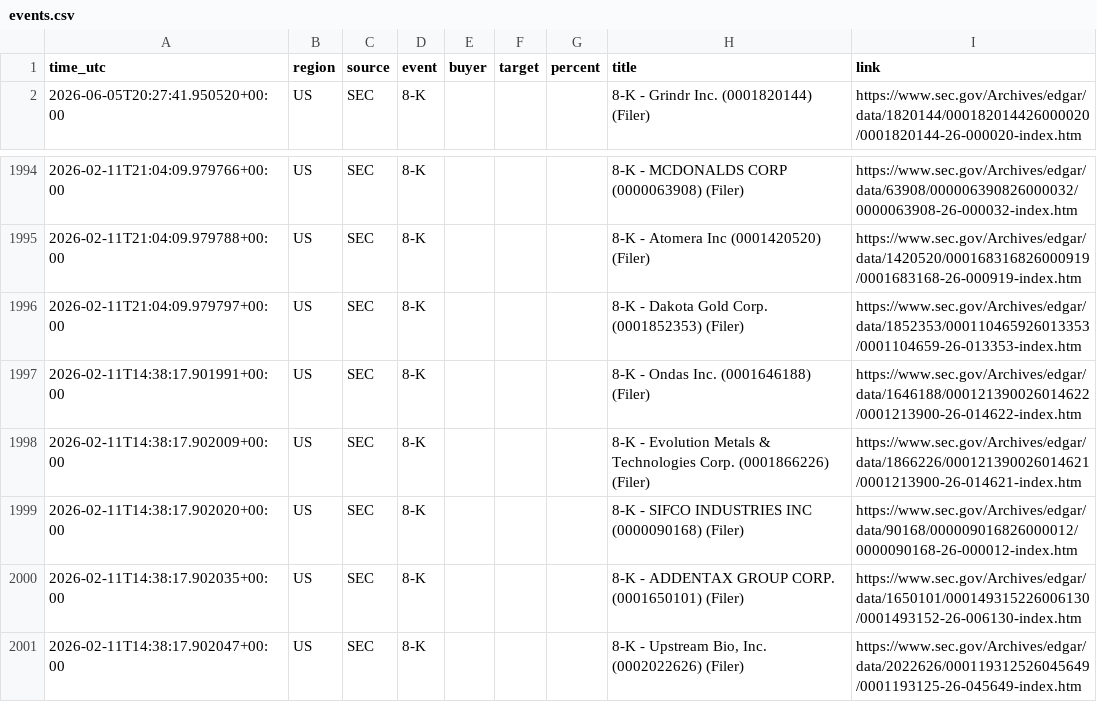
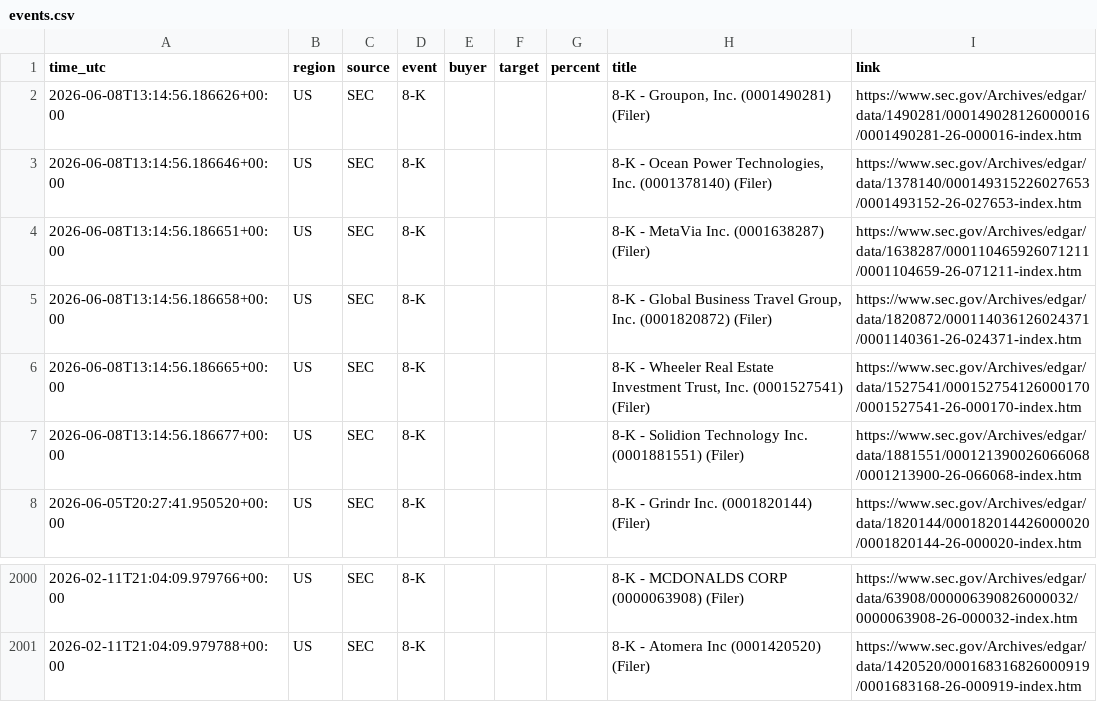
Before and after one commit to 495m5mghnv-arch/StakeWatch-, a CSV file: docs/events.csv, drawn as a sheet; only a part is shown, gaps mark what is left out.

Commit message:
Update SEC data

```diff
--- a/docs/events.csv
+++ b/docs/events.csv
@@ -1,2 +1,8 @@
 time_utc,region,source,event,buyer,target,percent,title,link
+2026-06-08T13:14:56.186626+00:00,US,SEC,8-K,,,,"8-K - Groupon, Inc. (0001490281) (Filer)",https://www.sec.gov/Archives/edgar/data/1490281/000149028126000016/0001490281-26-000016-index.htm
+2026-06-08T13:14:56.186646+00:00,US,SEC,8-K,,,,"8-K - Ocean Power Technologies, Inc. (0001378140) (Filer)",https://www.sec.gov/Archives/edgar/data/1378140/000149315226027653/0001493152-26-027653-index.htm
+2026-06-08T13:14:56.186651+00:00,US,SEC,8-K,,,,8-K - MetaVia Inc. (0001638287) (Filer),https://www.sec.gov/Archives/edgar/data/1638287/000110465926071211/0001104659-26-071211-index.htm
+2026-06-08T13:14:56.186658+00:00,US,SEC,8-K,,,,"8-K - Global Business Travel Group, Inc. (0001820872) (Filer)",https://www.sec.gov/Archives/edgar/data/1820872/000114036126024371/0001140361-26-024371-index.htm
+2026-06-08T13:14:56.186665+00:00,US,SEC,8-K,,,,"8-K - Wheeler Real Estate Investment Trust, Inc. (0001527541) (Filer)",https://www.sec.gov/Archives/edgar/data/1527541/000152754126000170/0001527541-26-000170-index.htm
+2026-06-08T13:14:56.186677+00:00,US,SEC,8-K,,,,8-K - Solidion Technology Inc. (0001881551) (Filer),https://www.sec.gov/Archives/edgar/data/1881551/000121390026066068/0001213900-26-066068-index.htm
 2026-06-05T20:27:41.950520+00:00,US,SEC,8-K,,,,8-K - Grindr Inc. (0001820144) (Filer),https://www.sec.gov/Archives/edgar/data/1820144/000182014426000020/0001820144-26-000020-index.htm
@@ -1995,7 +2001 @@ time_utc,region,source,event,buyer,target,percent,title,link
 2026-02-11T21:04:09.979788+00:00,US,SEC,8-K,,,,8-K - Atomera Inc (0001420520) (Filer),https://www.sec.gov/Archives/edgar/data/1420520/000168316826000919/0001683168-26-000919-index.htm
-2026-02-11T21:04:09.979797+00:00,US,SEC,8-K,,,,8-K - Dakota Gold Corp. (0001852353) (Filer),https://www.sec.gov/Archives/edgar/data/1852353/000110465926013353/0001104659-26-013353-index.htm
-2026-02-11T14:38:17.901991+00:00,US,SEC,8-K,,,,8-K - Ondas Inc. (0001646188) (Filer),https://www.sec.gov/Archives/edgar/data/1646188/000121390026014622/0001213900-26-014622-index.htm
-2026-02-11T14:38:17.902009+00:00,US,SEC,8-K,,,,8-K - Evolution Metals & Technologies Corp. (0001866226) (Filer),https://www.sec.gov/Archives/edgar/data/1866226/000121390026014621/0001213900-26-014621-index.htm
-2026-02-11T14:38:17.902020+00:00,US,SEC,8-K,,,,8-K - SIFCO INDUSTRIES INC (0000090168) (Filer),https://www.sec.gov/Archives/edgar/data/90168/000009016826000012/0000090168-26-000012-index.htm
-2026-02-11T14:38:17.902035+00:00,US,SEC,8-K,,,,8-K - ADDENTAX GROUP CORP. (0001650101) (Filer),https://www.sec.gov/Archives/edgar/data/1650101/000149315226006130/0001493152-26-006130-index.htm
-2026-02-11T14:38:17.902047+00:00,US,SEC,8-K,,,,"8-K - Upstream Bio, Inc. (0002022626) (Filer)",https://www.sec.gov/Archives/edgar/data/2022626/000119312526045649/0001193125-26-045649-index.htm
```
Also changed, not shown: events.csv, 3 other files.
